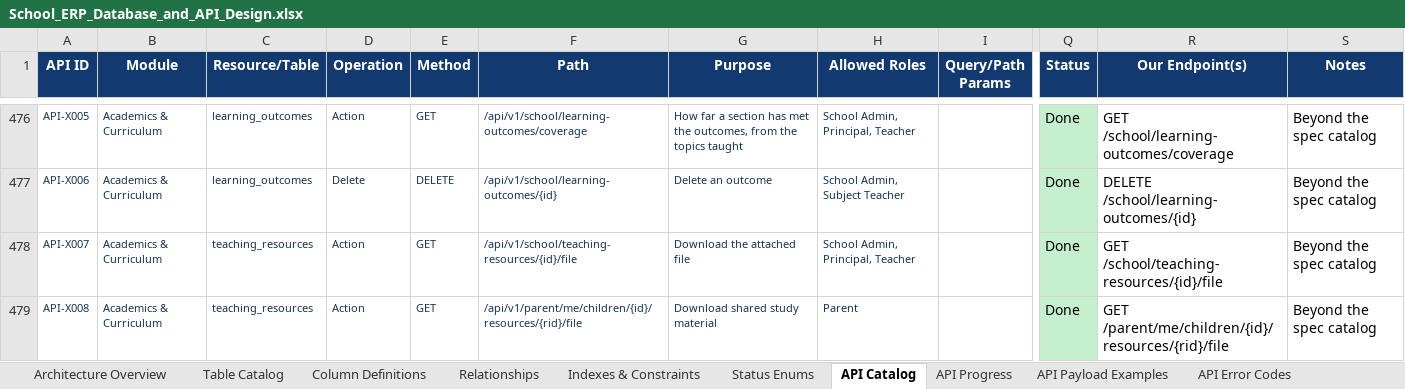
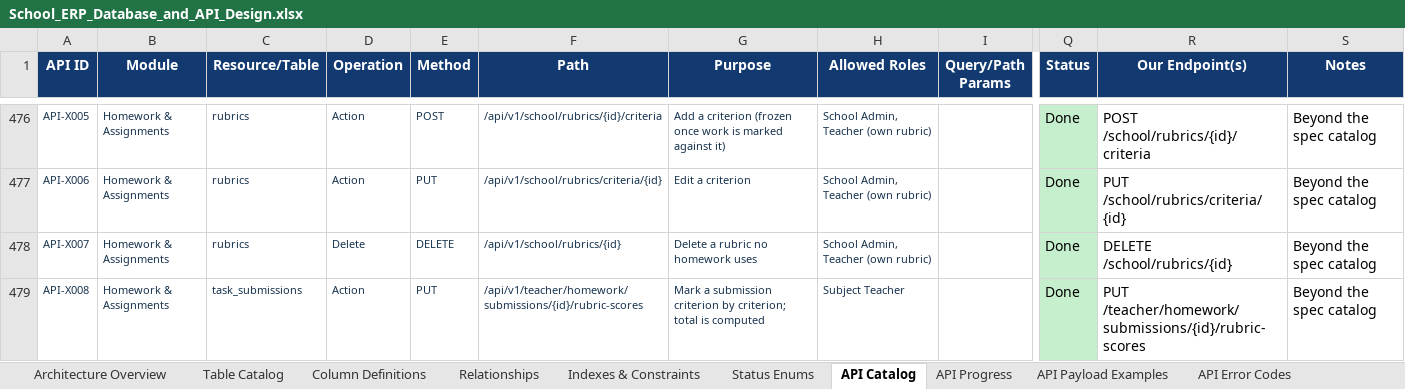
Before and after one commit to kishoreUdatha/schoolManagement-System, an Excel workbook: School_ERP_Database_and_API_Design.xlsx, sheet API Catalog, drawn as a sheet; only a part is shown, gaps mark what is left out; values as stored, in another font and other column widths than the file's, no borders; table styles not drawn; the diff covers the shown part only; the diff names each change by its address in the sheet, - before the commit and + after, or states it on an @@ line.

```diff
--- a/School_ERP_Database_and_API_Design.xlsx (sheet API Catalog)
+++ b/School_ERP_Database_and_API_Design.xlsx (sheet API Catalog)
-B476:B479 (Module): Academics & Curriculum
+B476:B479 (Module): Homework & Assignments
-C476:C477 (Resource/Table): learning_outcomes
+C476:C477 (Resource/Table): rubrics
-E476 (Method): GET
+E476 (Method): POST
-F476 (Path): /api/v1/school/learning-outcomes/coverage
+F476 (Path): /api/v1/school/rubrics/{id}/criteria
-G476 (Purpose): How far a section has met the outcomes, from the topics taught
+G476 (Purpose): Add a criterion (frozen once work is marked against it)
-H476 (Allowed Roles): School Admin, Principal, Teacher
+H476 (Allowed Roles): School Admin, Teacher (own rubric)
-R476 (Our Endpoint(s)): GET /school/learning-outcomes/coverage
+R476 (Our Endpoint(s)): POST /school/rubrics/{id}/criteria
-D477 (Operation): Delete
+D477 (Operation): Action
-E477 (Method): DELETE
+E477 (Method): PUT
-F477 (Path): /api/v1/school/learning-outcomes/{id}
+F477 (Path): /api/v1/school/rubrics/criteria/{id}
-G477 (Purpose): Delete an outcome
+G477 (Purpose): Edit a criterion
-H477 (Allowed Roles): School Admin, Subject Teacher
+H477 (Allowed Roles): School Admin, Teacher (own rubric)
-R477 (Our Endpoint(s)): DELETE /school/learning-outcomes/{id}
+R477 (Our Endpoint(s)): PUT /school/rubrics/criteria/{id}
-C478 (Resource/Table): teaching_resources
+C478 (Resource/Table): rubrics
-D478 (Operation): Action
+D478 (Operation): Delete
-E478 (Method): GET
+E478 (Method): DELETE
-F478 (Path): /api/v1/school/teaching-resources/{id}/file
+F478 (Path): /api/v1/school/rubrics/{id}
-G478 (Purpose): Download the attached file
+G478 (Purpose): Delete a rubric no homework uses
-H478 (Allowed Roles): School Admin, Principal, Teacher
+H478 (Allowed Roles): School Admin, Teacher (own rubric)
-R478 (Our Endpoint(s)): GET /school/teaching-resources/{id}/file
+R478 (Our Endpoint(s)): DELETE /school/rubrics/{id}
-C479 (Resource/Table): teaching_resources
+C479 (Resource/Table): task_submissions
-E479 (Method): GET
+E479 (Method): PUT
-F479 (Path): /api/v1/parent/me/children/{id}/resources/{rid}/file
+F479 (Path): /api/v1/teacher/homework/submissions/{id}/rubric-scores
-G479 (Purpose): Download shared study material
+G479 (Purpose): Mark a submission criterion by criterion; total is computed
-H479 (Allowed Roles): Parent
+H479 (Allowed Roles): Subject Teacher
-R479 (Our Endpoint(s)): GET /parent/me/children/{id}/resources/{rid}/file
+R479 (Our Endpoint(s)): PUT /teacher/homework/submissions/{id}/rubric-scores
```
Also changed, not shown: 4 added rows, 636 edited cells and cell formats elsewhere in this sheet, 15 other files.
